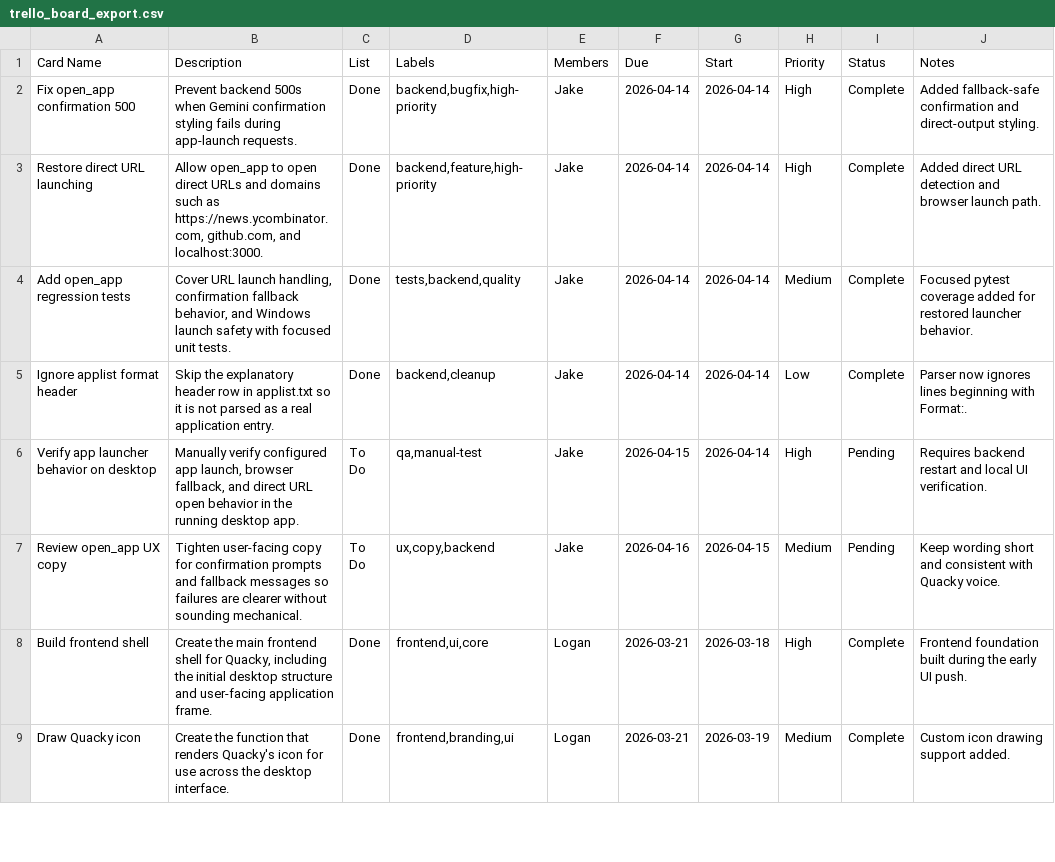
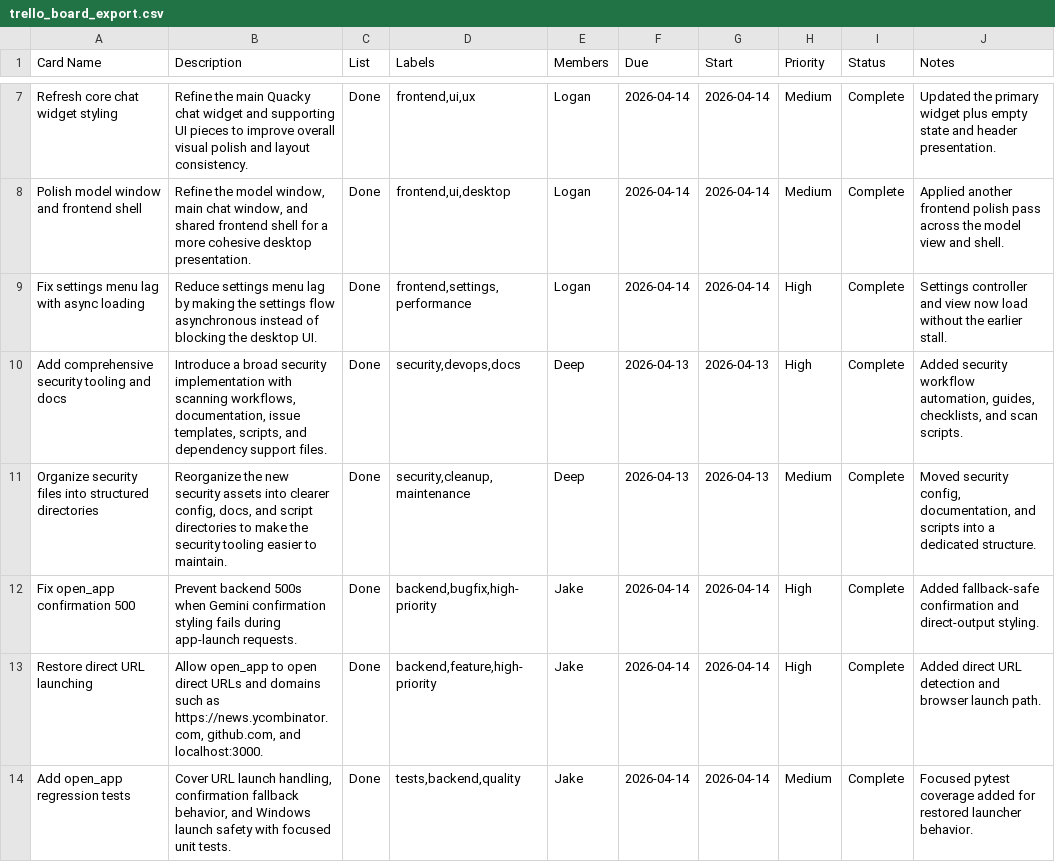
Before and after one commit to depDesai16/Quacky, a CSV file: trello_board_export.csv, drawn as a sheet; only a part is shown, gaps mark what is left out; the shorter side is filled out with more unchanged rows; the diff covers the shown part only; the diff names each change by its address in the sheet, - before the commit and + after, or states it on an @@ line.

Commit message:
trello export and recent additions, stuff for sprint report

```diff
--- a/trello_board_export.csv
+++ b/trello_board_export.csv
+row 7: Refresh core chat widget styling | Refine the main Quacky chat widget and supporting UI pieces to improve overall visual polish and layout consistency. | Done | frontend,ui,ux | Logan | 2026-04-14 | 2026-04-14 | Medium | Complete | Updated the primary widget plus empty state and header presentation.
+row 8: Polish model window and frontend shell | Refine the model window, main chat window, and shared frontend shell for a more cohesive desktop presentation. | Done | frontend,ui,desktop | Logan | 2026-04-14 | 2026-04-14 | Medium | Complete | Applied another frontend polish pass across the model view and shell.
+row 9: Fix settings menu lag with async loading | Reduce settings menu lag by making the settings flow asynchronous instead of blocking the desktop UI. | Done | frontend,settings,performance | Logan | 2026-04-14 | 2026-04-14 | High | Complete | Settings controller and view now load without the earlier stall.
+row 10: Add comprehensive security tooling and docs | Introduce a broad security implementation with scanning workflows, documentation, issue templates, scripts, and dependency support files. | Done | security,devops,docs | Deep | 2026-04-13 | 2026-04-13 | High | Complete | Added security workflow automation, guides, checklists, and scan scripts.
+row 11: Organize security files into structured directories | Reorganize the new security assets into clearer config, docs, and script directories to make the security tooling easier to maintain. | Done | security,cleanup,maintenance | Deep | 2026-04-13 | 2026-04-13 | Medium | Complete | Moved security config, documentation, and scripts into a dedicated structure.
```
Also changed, not shown: 5 added rows elsewhere in this file, 5 other files.
